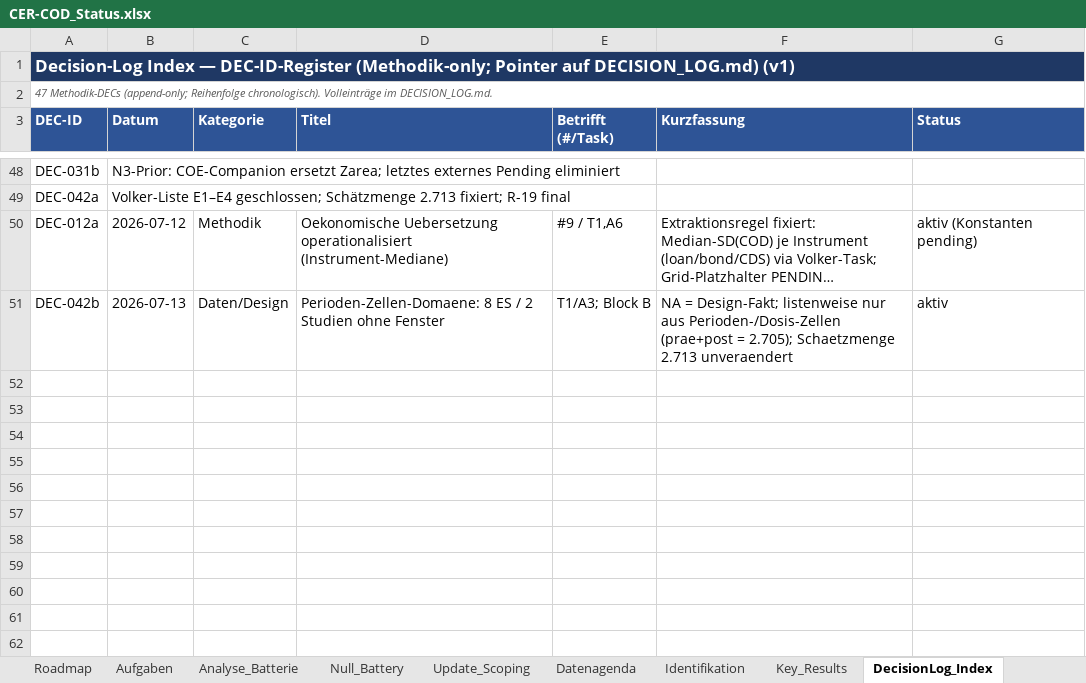
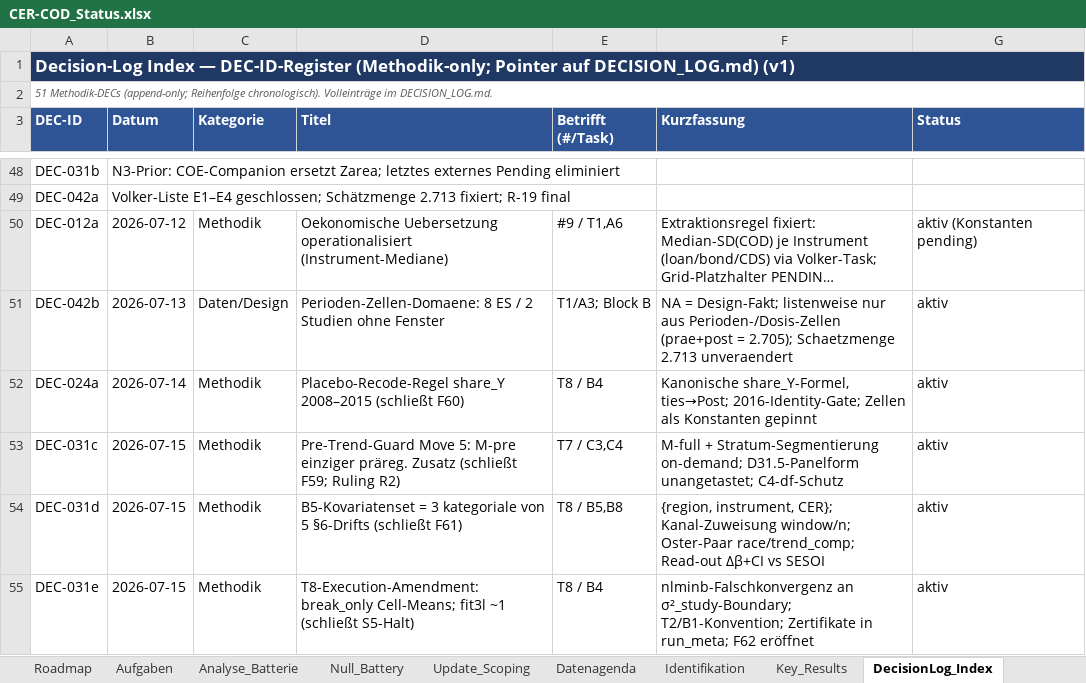
Before and after one commit to rwitte-wu-research/FOMA-CER-COD-Paris, an Excel workbook: docs/CER-COD_Status.xlsx, sheet DecisionLog_Index, drawn as a sheet; only a part is shown, gaps mark what is left out; long unchanged cells end in …; values as stored, in another font and other column widths than the file's, no borders; the diff names each change by its address in the sheet, - before the commit and + after, or states it on an @@ line.

Commit message:
T8 complete (verifier 27/27 @ 76074a2): canonical outputs + results workbook (TB-20..28) + manuscript/T8.md; status B2/B4/B5/B8 done, DecisionLog-Index +4, 20a4e90 backfills; cc_prompt output-contract fix

```diff
--- a/docs/CER-COD_Status.xlsx (sheet DecisionLog_Index)
+++ b/docs/CER-COD_Status.xlsx (sheet DecisionLog_Index)
-A2 (DEC-ID): 47 Methodik-DECs (append-only;…
+A2 (DEC-ID): 51 Methodik-DECs (append-only;…
+row 52: DEC-024a | 2026-07-14 | Methodik | Placebo-Recode-Regel share_Y 2008–2015 (schließt F60) | T8 / B4 | Kanonische share_Y-Formel, ties→Post; 2016-Identity-Gate; Zellen als Konstanten gepinnt | aktiv
+row 53: DEC-031c | 2026-07-15 | Methodik | Pre-Trend-Guard Move 5: M-pre einziger präreg. Zusatz (schließt F59; Ruling R2) | T7 / C3,C4 | M-full + Stratum-Segmentierung on-demand; D31.5-Panelform unangetastet; C4-df-Schutz | aktiv
+row 54: DEC-031d | 2026-07-15 | Methodik | B5-Kovariatenset = 3 kategoriale von 5 §6-Drifts (schließt F61) | T8 / B5,B8 | {region, instrument, CER}; Kanal-Zuweisung window/n; Oster-Paar race/trend_comp; Read-out Δβ+CI vs SESOI | aktiv
+row 55: DEC-031e | 2026-07-15 | Methodik | T8-Execution-Amendment: break_only Cell-Means; fit3l ~1 (schließt S5-Halt) | T8 / B4 | nlminb-Falschkonvergenz an σ²_study-Boundary; T2/B1-Konvention; Zertifikate in run_meta; F62 eröffnet | aktiv
```
Also changed, not shown: sheet Analyse_Batterie, 5 other files.
